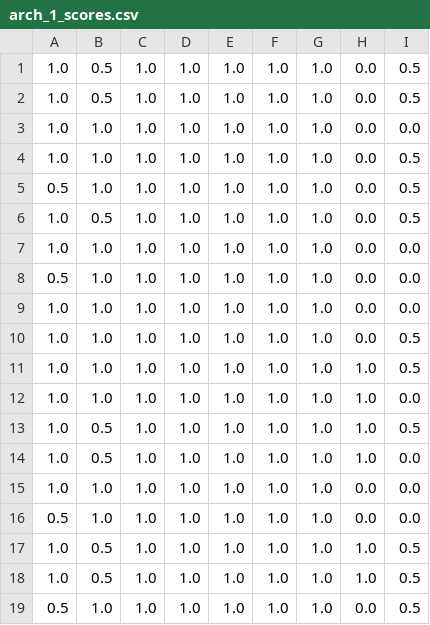
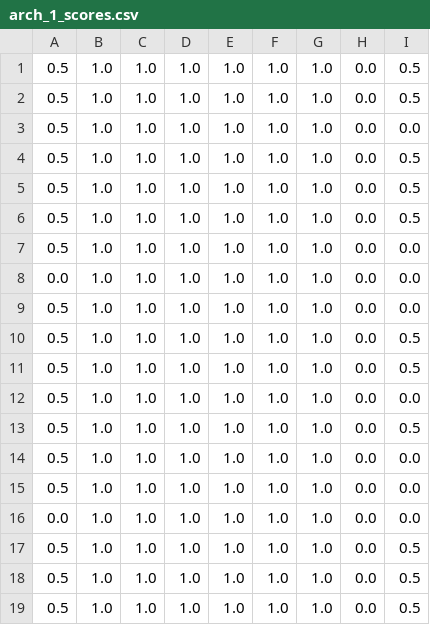
Before and after one commit to seakers/VASSAR_lib, a CSV file: arch_1_scores.csv, drawn as a sheet.

```diff
--- a/arch_1_scores.csv
+++ b/arch_1_scores.csv
@@ -1,19 +1,19 @@
-1.0,0.5,1.0,1.0,1.0,1.0,1.0,0.0,0.5
-1.0,0.5,1.0,1.0,1.0,1.0,1.0,0.0,0.5
-1.0,1.0,1.0,1.0,1.0,1.0,1.0,0.0,0.0
-1.0,1.0,1.0,1.0,1.0,1.0,1.0,0.0,0.5
 0.5,1.0,1.0,1.0,1.0,1.0,1.0,0.0,0.5
-1.0,0.5,1.0,1.0,1.0,1.0,1.0,0.0,0.5
-1.0,1.0,1.0,1.0,1.0,1.0,1.0,0.0,0.0
+0.5,1.0,1.0,1.0,1.0,1.0,1.0,0.0,0.5
 0.5,1.0,1.0,1.0,1.0,1.0,1.0,0.0,0.0
-1.0,1.0,1.0,1.0,1.0,1.0,1.0,0.0,0.0
-1.0,1.0,1.0,1.0,1.0,1.0,1.0,0.0,0.5
-1.0,1.0,1.0,1.0,1.0,1.0,1.0,1.0,0.5
-1.0,1.0,1.0,1.0,1.0,1.0,1.0,1.0,0.0
-1.0,0.5,1.0,1.0,1.0,1.0,1.0,1.0,0.5
-1.0,0.5,1.0,1.0,1.0,1.0,1.0,1.0,0.0
-1.0,1.0,1.0,1.0,1.0,1.0,1.0,0.0,0.0
+0.5,1.0,1.0,1.0,1.0,1.0,1.0,0.0,0.5
+0.5,1.0,1.0,1.0,1.0,1.0,1.0,0.0,0.5
+0.5,1.0,1.0,1.0,1.0,1.0,1.0,0.0,0.5
 0.5,1.0,1.0,1.0,1.0,1.0,1.0,0.0,0.0
-1.0,0.5,1.0,1.0,1.0,1.0,1.0,1.0,0.5
-1.0,0.5,1.0,1.0,1.0,1.0,1.0,1.0,0.5
+0.0,1.0,1.0,1.0,1.0,1.0,1.0,0.0,0.0
+0.5,1.0,1.0,1.0,1.0,1.0,1.0,0.0,0.0
+0.5,1.0,1.0,1.0,1.0,1.0,1.0,0.0,0.5
+0.5,1.0,1.0,1.0,1.0,1.0,1.0,0.0,0.5
+0.5,1.0,1.0,1.0,1.0,1.0,1.0,0.0,0.0
+0.5,1.0,1.0,1.0,1.0,1.0,1.0,0.0,0.5
+0.5,1.0,1.0,1.0,1.0,1.0,1.0,0.0,0.0
+0.5,1.0,1.0,1.0,1.0,1.0,1.0,0.0,0.0
+0.0,1.0,1.0,1.0,1.0,1.0,1.0,0.0,0.0
+0.5,1.0,1.0,1.0,1.0,1.0,1.0,0.0,0.5
+0.5,1.0,1.0,1.0,1.0,1.0,1.0,0.0,0.5
 0.5,1.0,1.0,1.0,1.0,1.0,1.0,0.0,0.5
```
Also changed, not shown: arch_0_scores.csv, arch_2_scores.csv, 17 other files.
